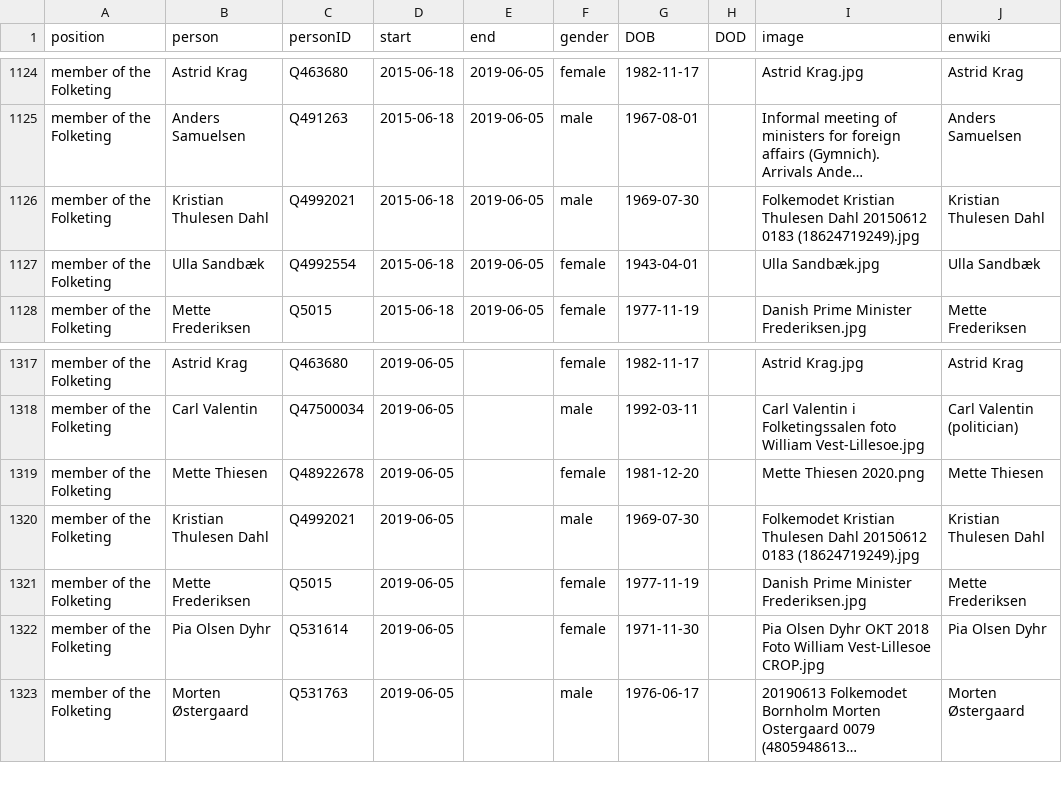
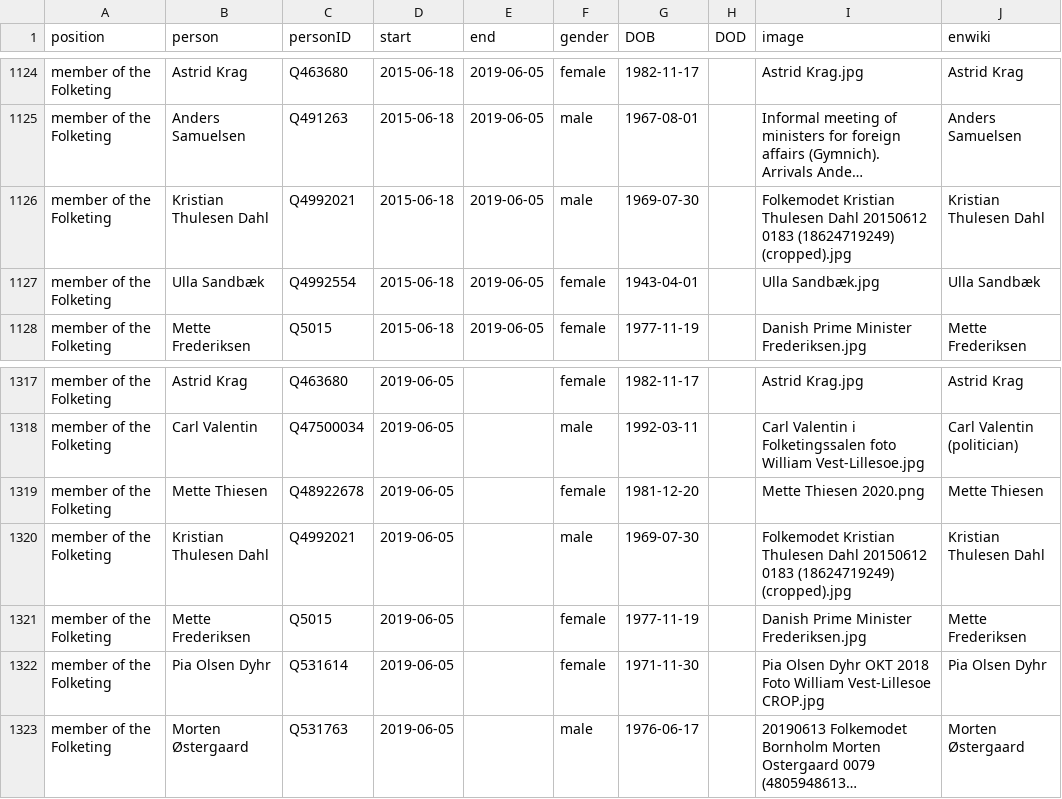
Before and after one commit to every-politician-scrapers/denmark-cabinet, a CSV file: html/legislators.csv, drawn as a sheet; only a part is shown, gaps mark what is left out; long unchanged cells end in …; the diff covers the shown part only; the diff names each change by its address in the sheet, - before the commit and + after, or states it on an @@ line.

```diff
--- a/html/legislators.csv
+++ b/html/legislators.csv
-I1126 (image): …20150612 0183 (18624719249).jpg
+I1126 (image): …20150612 0183 (18624719249) (cropped).jpg
-I1320 (image): …20150612 0183 (18624719249).jpg
+I1320 (image): …20150612 0183 (18624719249) (cropped).jpg
```
Also changed, not shown: 5 edited cells elsewhere in this file.
